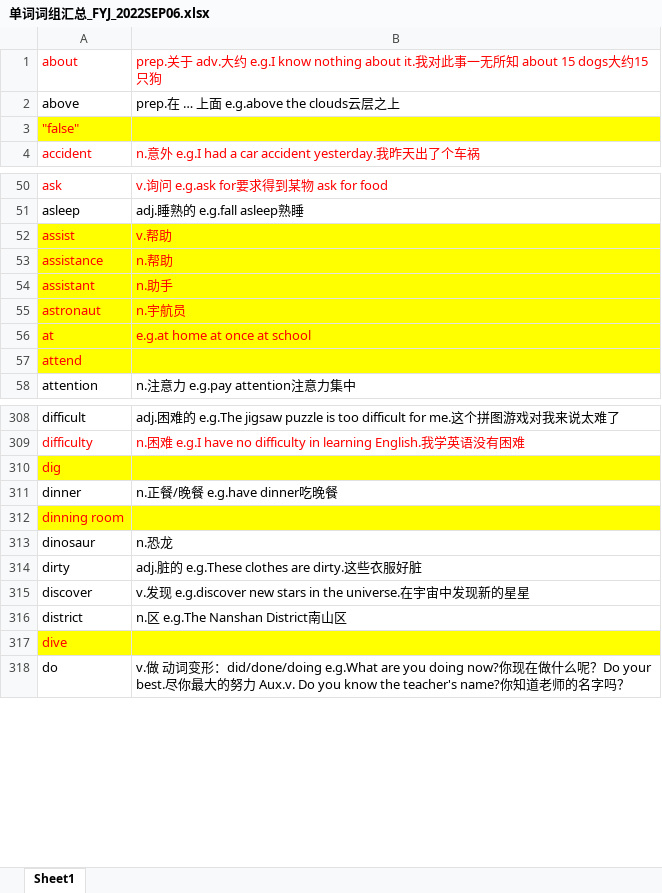
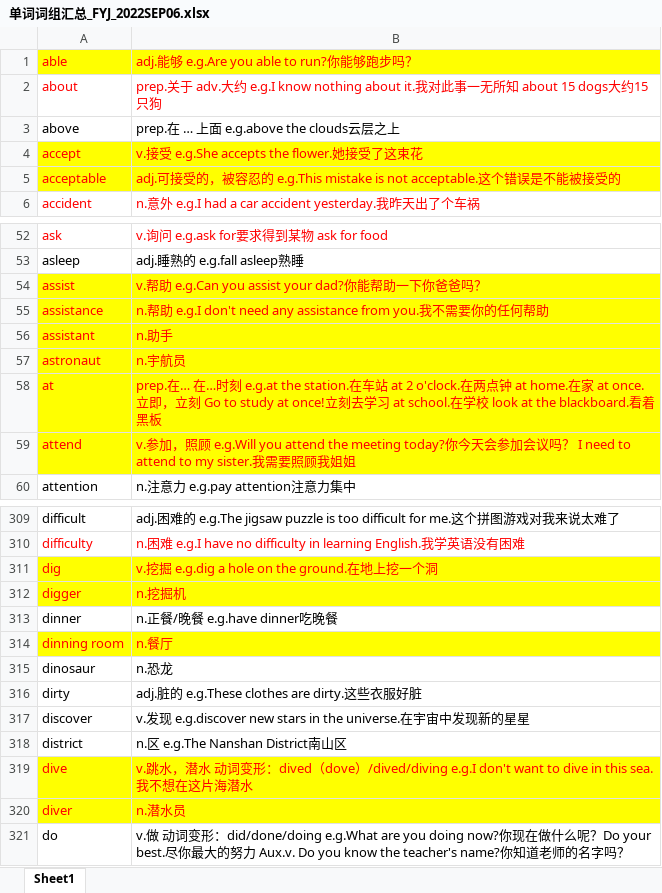
Before and after one commit to chengdujin/vocabulary_for_stanley, an Excel workbook: 单词词组汇总_FYJ_2022SEP06.xlsx, sheet Sheet1, drawn as a sheet; only a part is shown, gaps mark what is left out; values as stored, in another font and other column widths than the file's, no borders; conditional formats not drawn; removed rows and columns are numbered as before the commit, all else as after; the diff covers the shown part only; the diff names each change by its address in the sheet, - before the commit and + after, or states it on an @@ line.

```diff
--- a/单词词组汇总_FYJ_2022SEP06.xlsx (sheet Sheet1)
+++ b/单词词组汇总_FYJ_2022SEP06.xlsx (sheet Sheet1)
+row 1: able | adj.能够 e.g.Are you able to run?你能够跑步吗？
-row 3: "false"
+row 4: accept | v.接受 e.g.She accepts the flower.她接受了这束花
+row 5: acceptable | adj.可接受的，被容忍的 e.g.This mistake is not acceptable.这个错误是不能被接受的
-B54: v.帮助
+B54: v.帮助 e.g.Can you assist your dad?你能帮助一下你爸爸吗？
-B55: n.帮助
+B55: n.帮助 e.g.I don't need any assistance from you.我不需要你的任何帮助
-B58: e.g.at home at once at school
+B58: prep.在… 在…时刻 e.g.at the station.在车站 at 2 o'clock.在两点钟 at home.在家 at once.立即，立刻 Go to study at once!立刻去学习 at school.在学校 look at the blackboard.看着黑板
-B59: (empty)
+B59: v.参加，照顾 e.g.Will you attend the meeting today?你今天会参加会议吗？ I need to attend to my sister.我需要照顾我姐姐
-B311: (empty)
+B311: v.挖掘 e.g.dig a hole on the ground.在地上挖一个洞
+row 312: digger | n.挖掘机
-B314: (empty)
+B314: n.餐厅
-B319: (empty)
+B319: v.跳水，潜水 动词变形：dived（dove）/dived/diving e.g.I don't want to dive in this sea.我不想在这片海潜水
+row 320: diver | n.潜水员
```
Also changed, not shown: 1 added row, 1 removed row and 40 edited cells elsewhere in this sheet, 1 other file.
